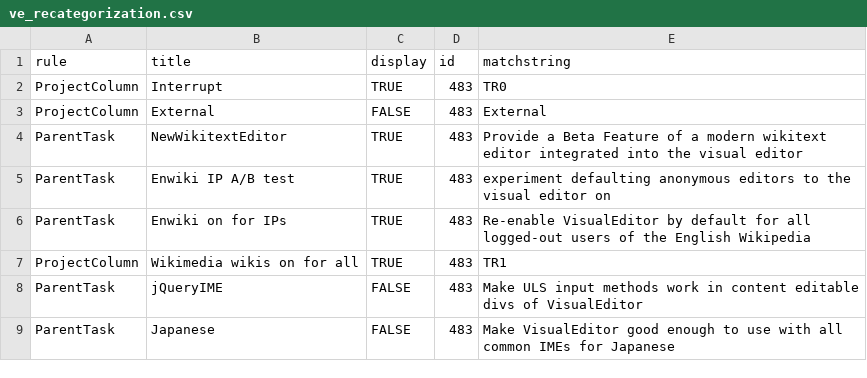
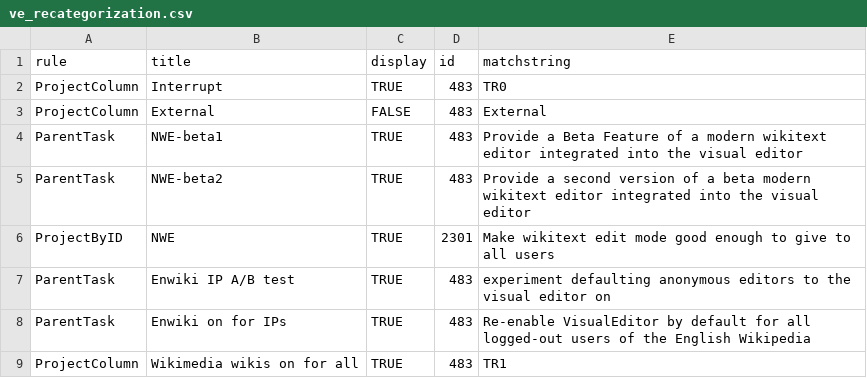
Before and after one commit to wikimedia/phlogiston, a CSV file: ve_recategorization.csv, drawn as a sheet; only a part is shown; the shorter side is filled out with more unchanged rows.

Commit message:
VE: Split out NWE beta1/2-full

```diff
--- a/ve_recategorization.csv
+++ b/ve_recategorization.csv
@@ -3,3 +3,5 @@ ProjectColumn,Interrupt,TRUE,483,TR0
 ProjectColumn,External,FALSE,483,External
-ParentTask,NewWikitextEditor,TRUE,483,Provide a Beta Feature of a modern wikitext editor integrated into the visual editor
+ParentTask,NWE-beta1,TRUE,483,Provide a Beta Feature of a modern wikitext editor integrated into the visual editor
+ParentTask,NWE-beta2,TRUE,483,Provide a second version of a beta modern wikitext editor integrated into the visual editor
+ProjectByID,NWE,TRUE,2301,Make wikitext edit mode good enough to give to all users
 ParentTask,Enwiki IP A/B test,TRUE,483,experiment defaulting anonymous editors to the visual editor on
```
